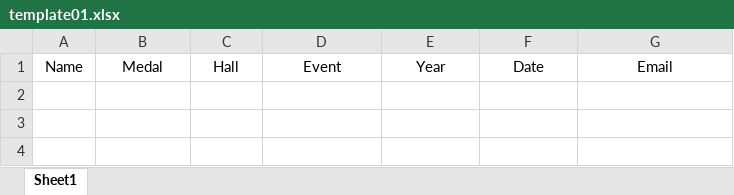
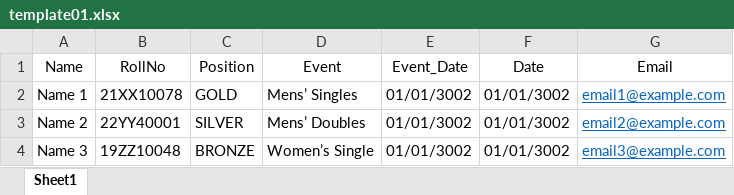
Before and after one commit to tsg-iitkgp/web-frontend, an Excel workbook: public/data/media/certif-templates/excel-preview/sample-files/template01.xlsx, sheet Sheet1, drawn as a sheet; values as stored, in another font and other column widths than the file's, no borders; the diff names each change by its address in the sheet, - before the commit and + after, or states it on an @@ line.

```diff
--- a/public/data/media/certif-templates/excel-preview/sample-files/template01.xlsx (sheet Sheet1)
+++ b/public/data/media/certif-templates/excel-preview/sample-files/template01.xlsx (sheet Sheet1)
-B1: Medal
+B1: RollNo
-C1: Hall
+C1: Position
-E1: Year
+E1: Event_Date
+row 2: Name 1 | 21XX10078 | GOLD | Mens’ Singles | 01/01/3002 | 01/01/3002 | email1@example.com
+row 3: Name 2 | 22YY40001 | SILVER | Mens’ Doubles | 01/01/3002 | 01/01/3002 | email2@example.com
+row 4: Name 3 | 19ZZ10048 | BRONZE | Women’s Single | 01/01/3002 | 01/01/3002 | email3@example.com
```
Also changed, not shown: public/data/media/certif-templates/excel-preview/sample-files/template00.xlsx, 3 other files.
